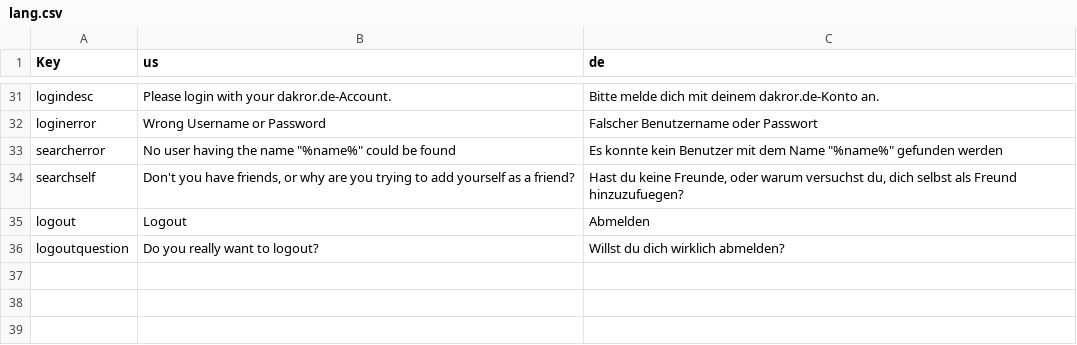
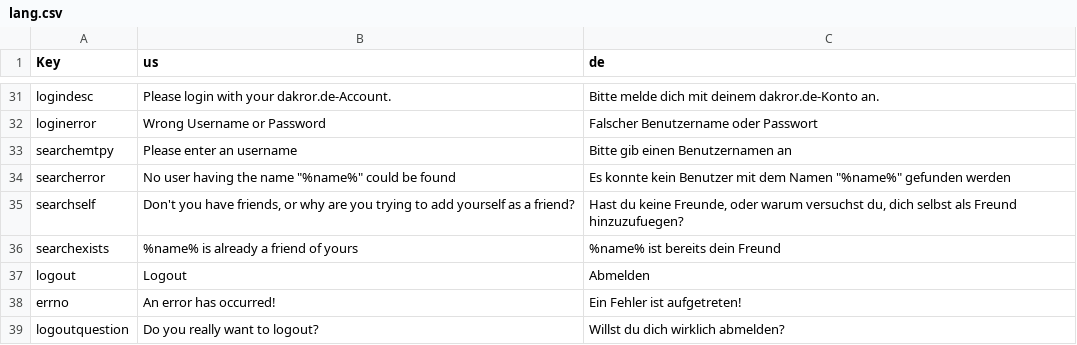
Before and after one commit to Ichmed/Vloxlands, a CSV file: src/data/lang.csv, drawn as a sheet; only a part is shown, gaps mark what is left out.

```diff
--- a/src/data/lang.csv
+++ b/src/data/lang.csv
@@ -32,5 +32,8 @@ logindesc;Please login with your dakror.de-Account.;Bitte melde dich mit deinem
 loginerror;Wrong Username or Password;Falscher Benutzername oder Passwort
-searcherror;No user having the name "%name%" could be found;Es konnte kein Benutzer mit dem Name "%name%" gefunden werden
+searchemtpy;Please enter an username;Bitte gib einen Benutzernamen an
+searcherror;No user having the name "%name%" could be found;Es konnte kein Benutzer mit dem Namen "%name%" gefunden werden
 searchself;Don't you have friends, or why are you trying to add yourself as a friend?;Hast du keine Freunde, oder warum versuchst du, dich selbst als Freund hinzuzufuegen?
+searchexists;"%name%" is already a friend of yours;"%name%" ist bereits dein Freund
 logout;Logout;Abmelden
+errno;An error has occurred!;Ein Fehler ist aufgetreten!
 logoutquestion;Do you really want to logout?;Willst du dich wirklich abmelden?
```
Also changed, not shown: 5 other files.
